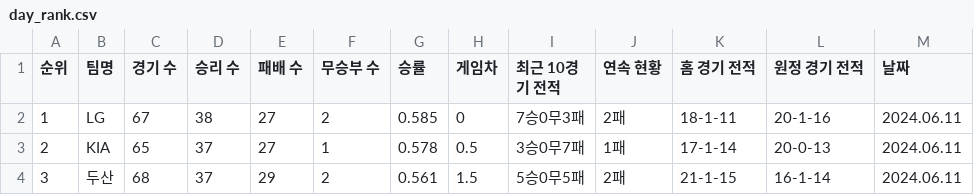
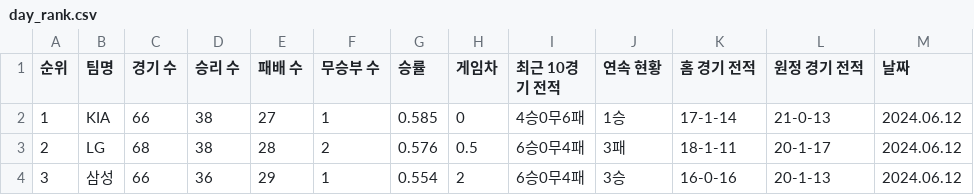
Before and after one commit to PythonProjectGroup02/KBC, a CSV file: Python/Data/rank/day_rank.csv, drawn as a sheet; only a part is shown; the diff covers the shown part only.

```diff
--- a/Python/Data/rank/day_rank.csv
+++ b/Python/Data/rank/day_rank.csv
@@ -1,4 +1,4 @@
 순위,팀명,경기 수,승리 수,패배 수,무승부 수,승률,게임차,최근 10경기 전적,연속 현황,홈 경기 전적,원정 경기 전적,날짜
-1,LG,67,38,27,2,0.585,0,7승0무3패,2패,18-1-11,20-1-16,2024.06.11
-2,KIA,65,37,27,1,0.578,0.5,3승0무7패,1패,17-1-14,20-0-13,2024.06.11
-3,두산,68,37,29,2,0.561,1.5,5승0무5패,2패,21-1-15,16-1-14,2024.06.11
+1,KIA,66,38,27,1,0.585,0,4승0무6패,1승,17-1-14,21-0-13,2024.06.12
+2,LG,68,38,28,2,0.576,0.5,6승0무4패,3패,18-1-11,20-1-17,2024.06.12
+3,삼성,66,36,29,1,0.554,2,6승0무4패,3승,16-0-16,20-1-13,2024.06.12
```
Also changed, not shown: 56 edited cells elsewhere in this file, 11 other files.
